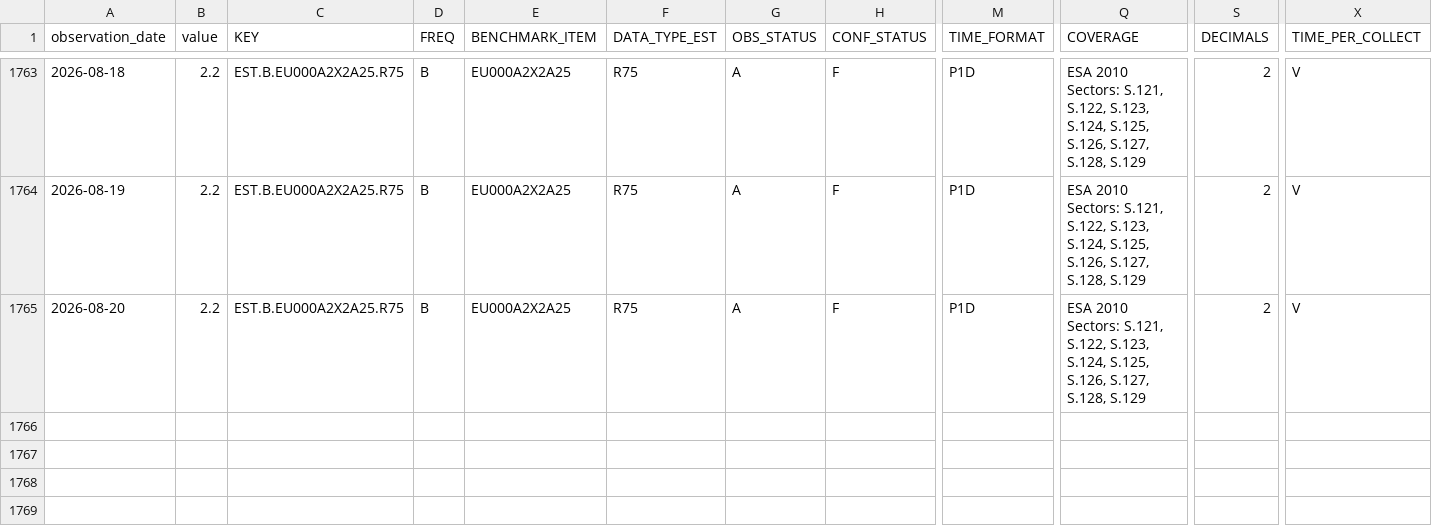
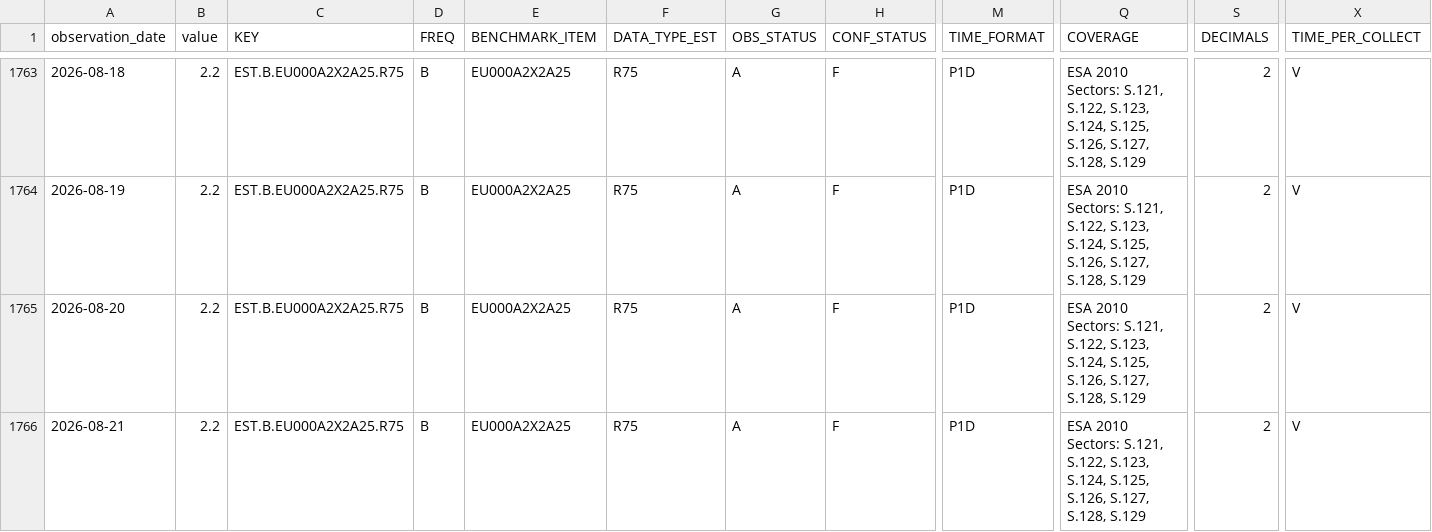
Before and after one commit to Li52utm/repo-lens, a CSV file: data/raw/ecb/estr_rate_75th_percentile.csv, drawn as a sheet; only a part is shown, gaps mark what is left out; rows hold the shown columns only; the diff names each change by its address in the sheet, - before the commit and + after, or states it on an @@ line.

```diff
--- a/data/raw/ecb/estr_rate_75th_percentile.csv
+++ b/data/raw/ecb/estr_rate_75th_percentile.csv
+row 1766: 2026-08-21 | 2.2 | EST.B.EU000A2X2A25.R75 | B | EU000A2X2A25 | R75 | A | F | P1D | ESA 2010 Sectors: S.121, S.122, S.123, S.124, S.125, S.126, S.127, S.128, S.129 | 2 | V
```
Also changed, not shown: data/processed/funding/estr_policy_spread.csv, data/raw/ecb/estr_active_banks.csv, 8 other files.
